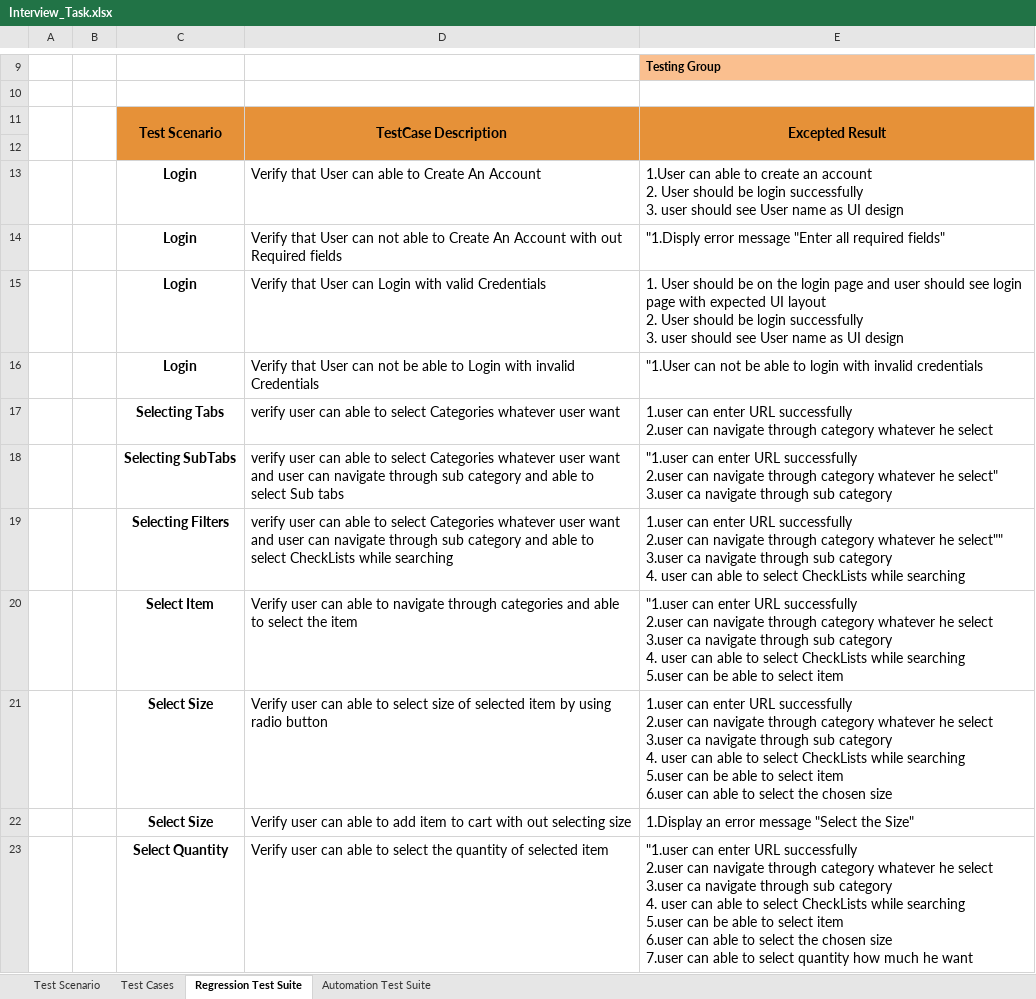
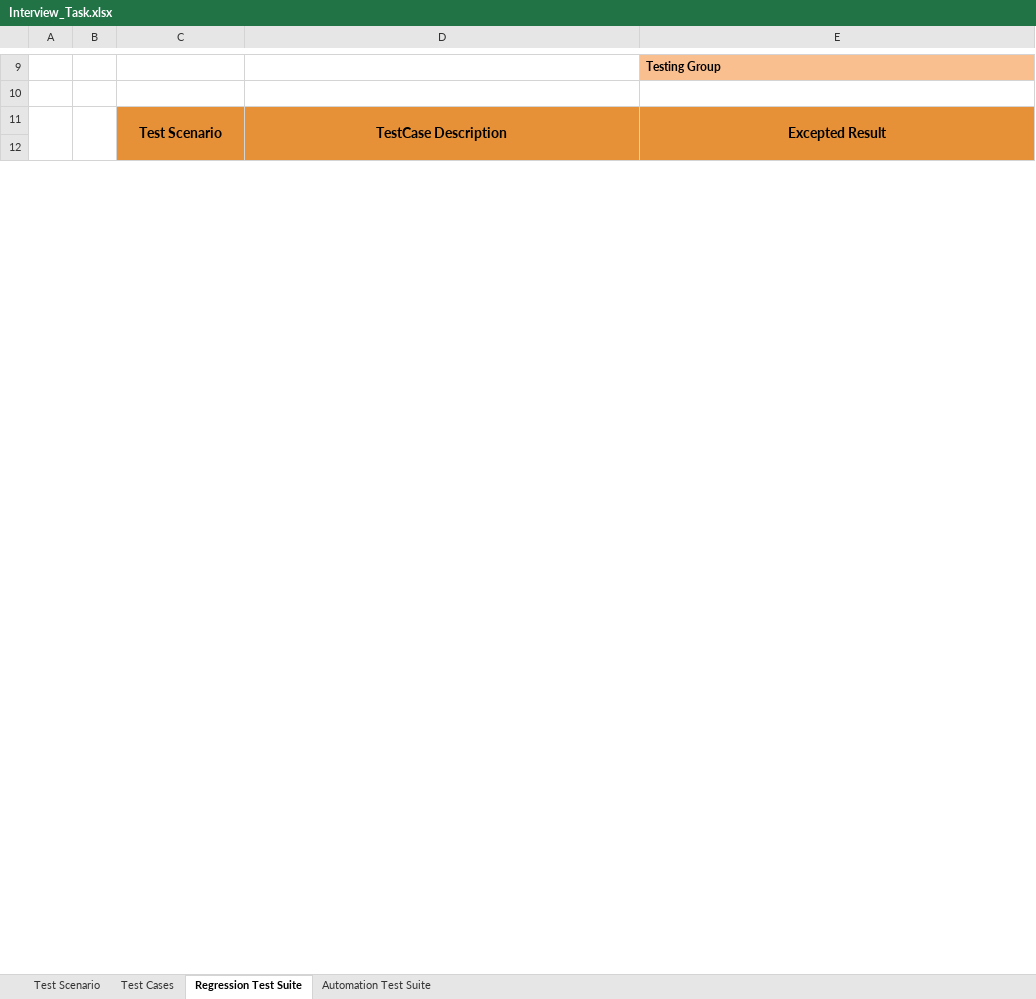
Before and after one commit to Vivek1517/InterviewProject, an Excel workbook: Interview_Task.xlsx, sheet Regression Test Suite, drawn as a sheet; only a part is shown, gaps mark what is left out; values as stored, in another font and other column widths than the file's, no borders; removed rows and columns are numbered as before the commit, all else as after; ↵ is a line break in a cell; the diff covers the shown part only; the diff names each change by its address in the sheet, - before the commit and + after, or states it on an @@ line.

Commit message:
Amended Test Suite

```diff
--- a/Interview_Task.xlsx (sheet Regression Test Suite)
+++ b/Interview_Task.xlsx (sheet Regression Test Suite)
-row 13:  |  | Login | Verify that User can able to Create An Account | 1.User can able to create an account ↵ 2. User should be login successfully ↵ 3. user should see User name as UI design
-row 14:  |  | Login | Verify that User can not able to Create An Account with out Required fields | "1.Disply error message "Enter all required fields"
-row 15:  |  | Login | Verify that User can Login with valid Credentials | 1. User should be on the login page and user should see login page with expected UI layout ↵ 2. User should be login successfully ↵ 3. user should see User name as UI design
-row 16:  |  | Login | Verify that User can not be able to Login with invalid Credentials | "1.User can not be able to login with invalid credentials
-row 17:  |  | Selecting Tabs | verify user can able to select Categories whatever user want | 1.user can enter URL successfully ↵ 2.user can navigate through category whatever he select
-row 18:  |  | Selecting SubTabs | verify user can able to select Categories whatever user want and user can navigate through sub category and able to select Sub tabs | "1.user can enter URL successfully ↵ 2.user can navigate through category whatever he select" ↵ 3.user ca navigate through sub category
-row 19:  |  | Selecting Filters | verify user can able to select Categories whatever user want and user can navigate through sub category and able to select CheckLists while searching | 1.user can enter URL successfully ↵ 2.user can navigate through category whatever he select"" ↵ 3.user ca navigate through sub category ↵ 4. user can able to select CheckLists while searching
-row 20:  |  | Select Item | Verify user can able to navigate through categories and able to select the item | "1.user can enter URL successfully ↵ 2.user can navigate through category whatever he select ↵ 3.user ca navigate through sub category ↵ 4. user can able to select CheckLists while searching ↵ 5.user can be able to select item
-row 21:  |  | Select Size | Verify user can able to select size of selected item by using radio button | 1.user can enter URL successfully ↵ 2.user can navigate through category whatever he select ↵ 3.user ca navigate through sub category ↵ 4. user can able to select CheckLists while searching ↵ 5.user can be able to select item ↵ 6.user can able to select the chosen size
-row 22:  |  | Select Size | Verify user can able to add item to cart with out selecting size | 1.Display an error message "Select the Size"
-row 23:  |  | Select Quantity | Verify user can able to select the quantity of selected item | "1.user can enter URL successfully ↵ 2.user can navigate through category whatever he select ↵ 3.user ca navigate through sub category ↵ 4. user can able to select CheckLists while searching ↵ 5.user can be able to select item ↵ 6.user can able to select the chosen size ↵ 7.user can able to select quantity how much he want
```
Also changed, not shown: 9 added rows and 1 removed row elsewhere in this sheet, sheet Test Cases, sheet Test Scenario, sheet Automation Test Suite.
